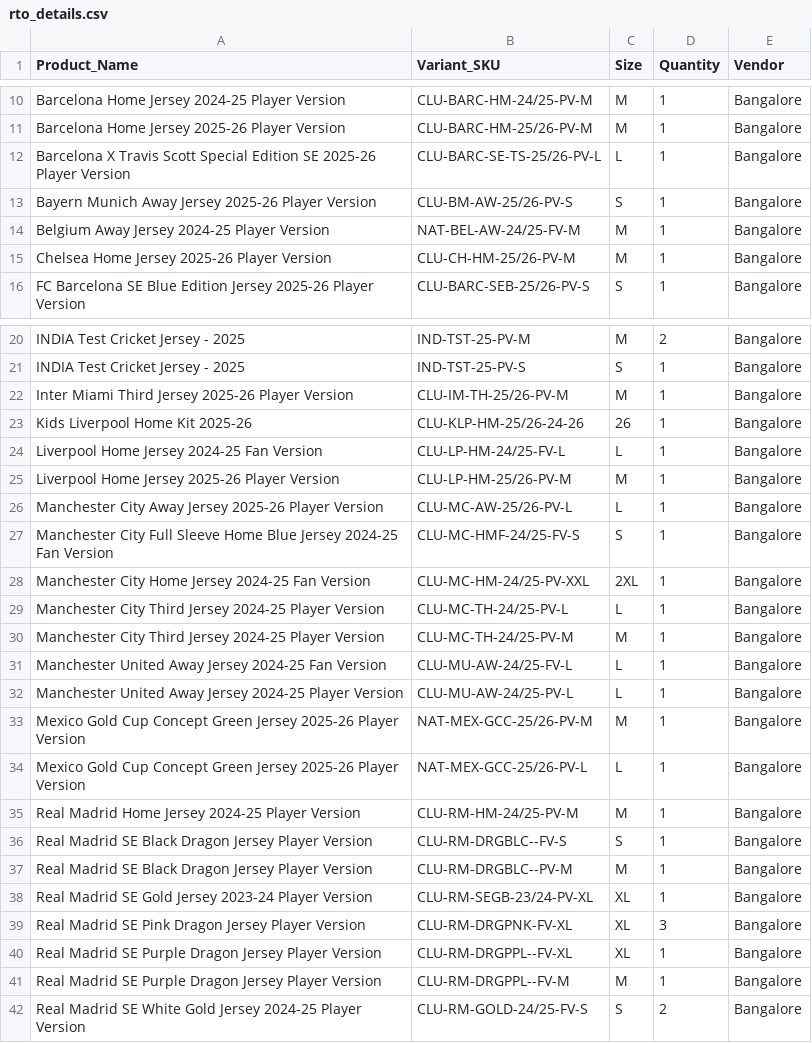
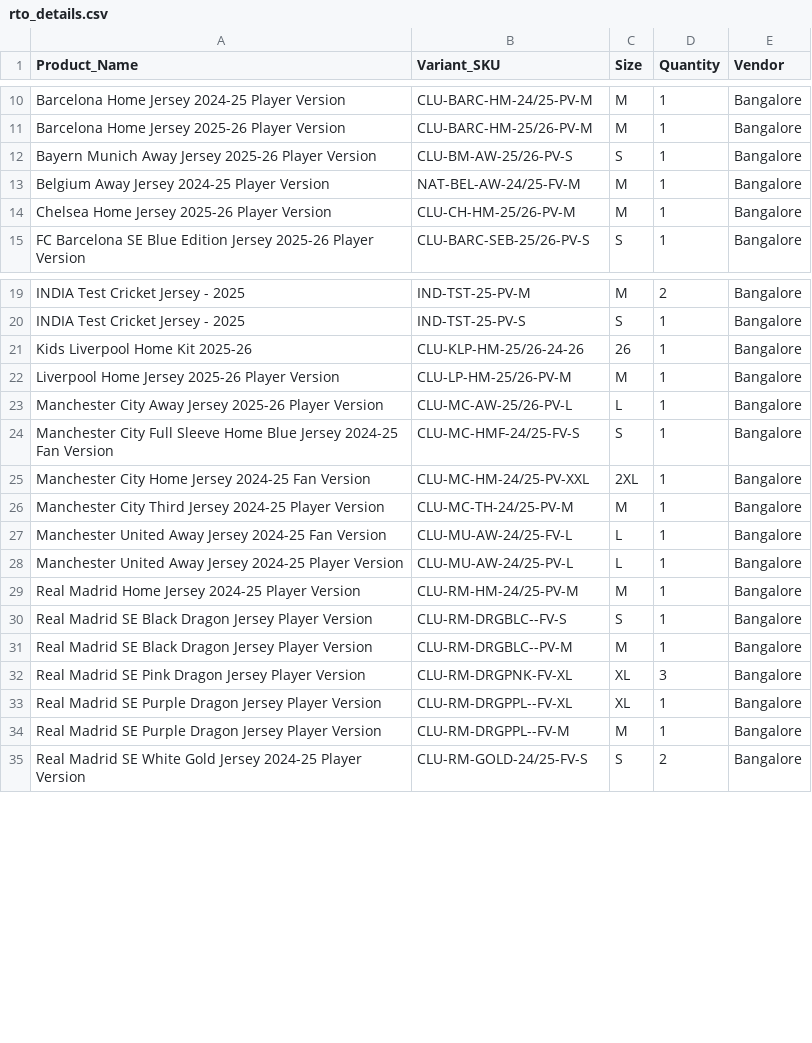
Before and after one commit to StrikerStore/order-status-app, a CSV file: rto_details.csv, drawn as a sheet; only a part is shown, gaps mark what is left out.

Commit message:
021025

```diff
--- a/rto_details.csv
+++ b/rto_details.csv
@@ -11,3 +11,2 @@ Barcelona Home Jersey 2024-25 Player Version,CLU-BARC-HM-24/25-PV-M,M,1,Bangalor
 Barcelona Home Jersey 2025-26 Player Version,CLU-BARC-HM-25/26-PV-M,M,1,Bangalore
-Barcelona X Travis Scott Special Edition SE 2025-26 Player Version,CLU-BARC-SE-TS-25/26-PV-L,L,1,Bangalore
 Bayern Munich Away Jersey 2025-26 Player Version,CLU-BM-AW-25/26-PV-S,S,1,Bangalore
@@ -21,5 +20,3 @@ INDIA Test Cricket Jersey - 2025,IND-TST-25-PV-M,M,2,Bangalore
 INDIA Test Cricket Jersey - 2025,IND-TST-25-PV-S,S,1,Bangalore
-Inter Miami Third Jersey 2025-26 Player Version,CLU-IM-TH-25/26-PV-M,M,1,Bangalore
 Kids Liverpool Home Kit 2025-26,CLU-KLP-HM-25/26-24-26,26,1,Bangalore
-Liverpool Home Jersey 2024-25 Fan Version,CLU-LP-HM-24/25-FV-L,L,1,Bangalore
 Liverpool Home Jersey 2025-26 Player Version,CLU-LP-HM-25/26-PV-M,M,1,Bangalore
@@ -28,3 +25,2 @@ Manchester City Full Sleeve Home Blue Jersey 2024-25 Fan Version,CLU-MC-HMF-24/2
 Manchester City Home Jersey 2024-25 Fan Version,CLU-MC-HM-24/25-PV-XXL,2XL,1,Bangalore
-Manchester City Third Jersey 2024-25 Player Version,CLU-MC-TH-24/25-PV-L,L,1,Bangalore
 Manchester City Third Jersey 2024-25 Player Version,CLU-MC-TH-24/25-PV-M,M,1,Bangalore
@@ -32,4 +28,2 @@ Manchester United Away Jersey 2024-25 Fan Version,CLU-MU-AW-24/25-FV-L,L,1,Banga
 Manchester United Away Jersey 2024-25 Player Version,CLU-MU-AW-24/25-PV-L,L,1,Bangalore
-Mexico Gold Cup Concept Green Jersey 2025-26 Player Version,NAT-MEX-GCC-25/26-PV-M,M,1,Bangalore
-Mexico Gold Cup Concept Green Jersey 2025-26 Player Version,NAT-MEX-GCC-25/26-PV-L,L,1,Bangalore
 Real Madrid Home Jersey 2024-25 Player Version,CLU-RM-HM-24/25-PV-M,M,1,Bangalore
@@ -37,3 +31,2 @@ Real Madrid SE Black Dragon Jersey Player Version,CLU-RM-DRGBLC--FV-S,S,1,Bangal
 Real Madrid SE Black Dragon Jersey Player Version,CLU-RM-DRGBLC--PV-M,M,1,Bangalore
-Real Madrid SE Gold Jersey 2023-24 Player Version,CLU-RM-SEGB-23/24-PV-XL,XL,1,Bangalore
 Real Madrid SE Pink Dragon Jersey Player Version,CLU-RM-DRGPNK-FV-XL,XL,3,Bangalore
```
